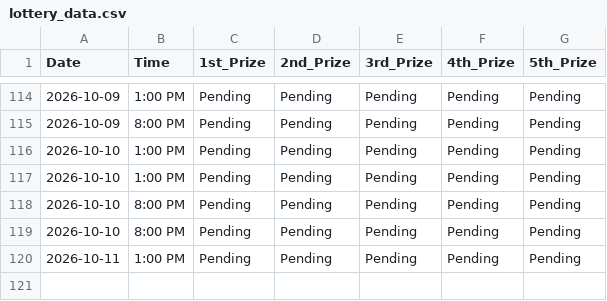
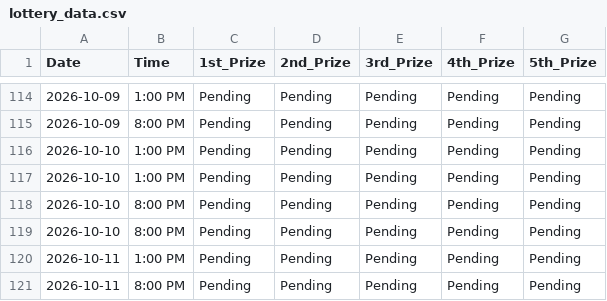
Before and after one commit to 2012akashkanak-source/Lottery-Auto-Updater, a CSV file: lottery_data.csv, drawn as a sheet; only a part is shown, gaps mark what is left out; the diff names each change by its address in the sheet, - before the commit and + after, or states it on an @@ line.

```diff
--- a/lottery_data.csv
+++ b/lottery_data.csv
+row 121: 2026-10-11 | 8:00 PM | Pending | Pending | Pending | Pending | Pending
```
